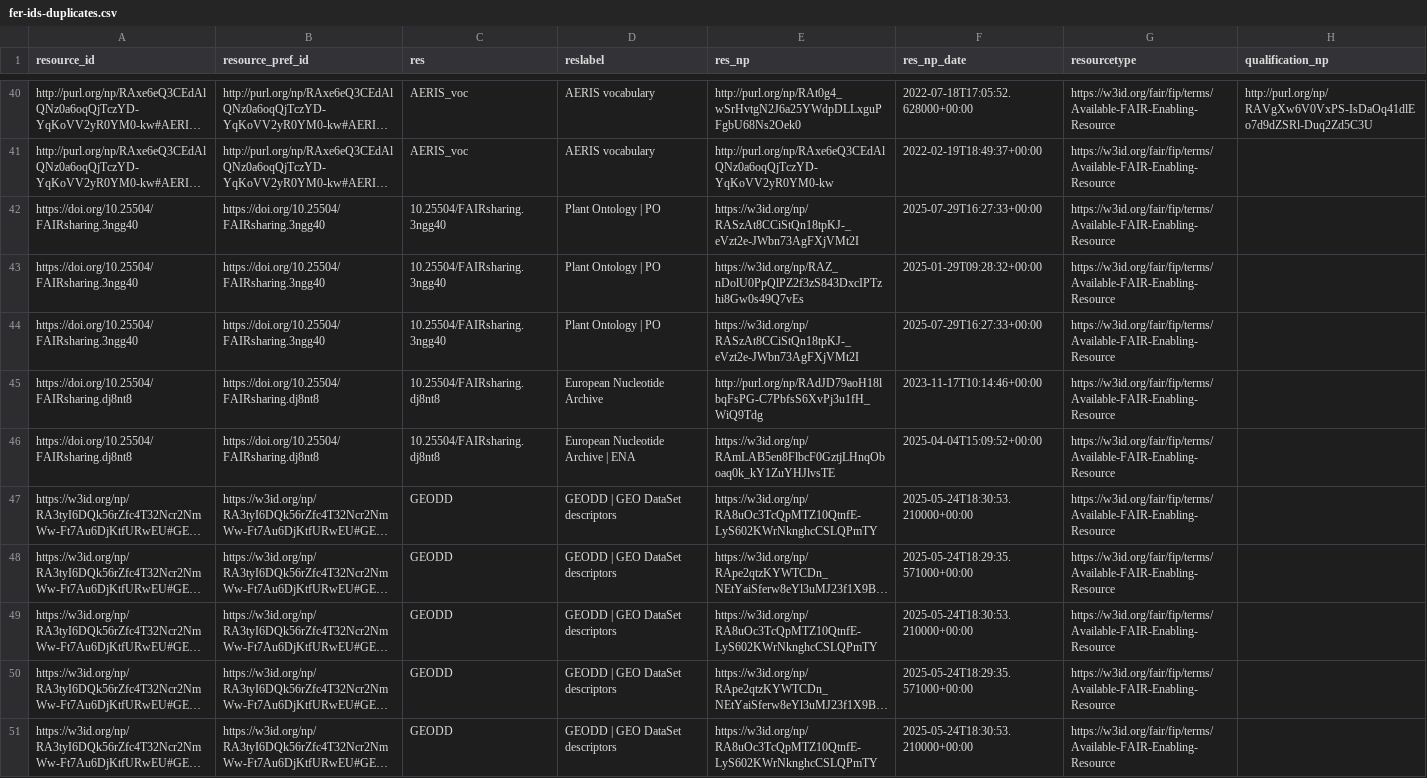
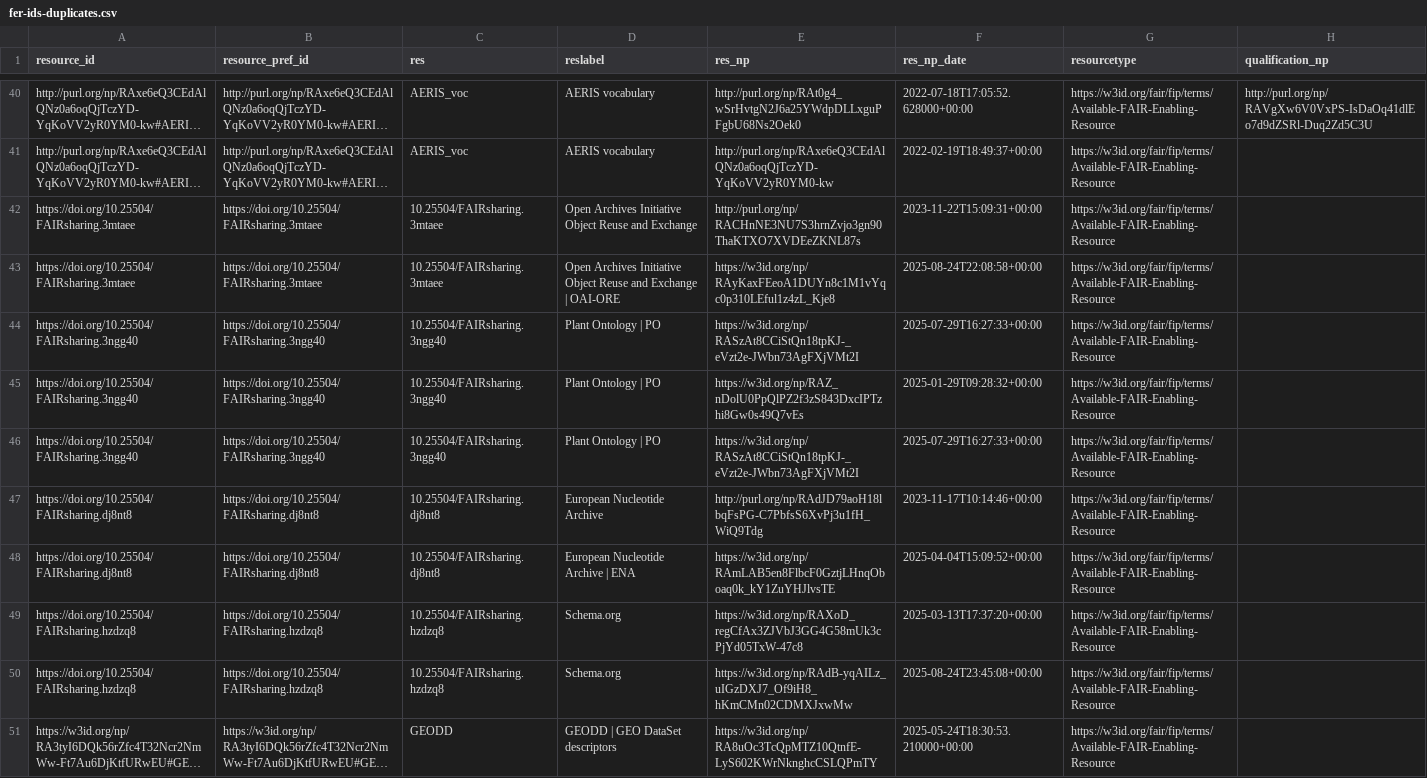
Before and after one commit to peta-pico/dsw-nanopub-api, a CSV file: tables/fer-ids-duplicates.csv, drawn as a sheet; only a part is shown, gaps mark what is left out; the shorter side is filled out with more unchanged rows; long unchanged cells end in …; the diff names each change by its address in the sheet, - before the commit and + after, or states it on an @@ line.

```diff
--- a/tables/fer-ids-duplicates.csv
+++ b/tables/fer-ids-duplicates.csv
+row 42: https://doi.org/10.25504/FAIRsharing.3mtaee | https://doi.org/10.25504/FAIRsharing.3mtaee | 10.25504/FAIRsharing.3mtaee | Open Archives Initiative Object Reuse and Exchange | http://purl.org/np/RACHnNE3NU7S3hrnZvjo3gn90ThaKTXO7XVDEeZKNL87s | 2023-11-22T15:09:31+00:00 | https://w3id.org/fair/fip/terms/Available-FAIR-Enabling-Resource
+row 43: https://doi.org/10.25504/FAIRsharing.3mtaee | https://doi.org/10.25504/FAIRsharing.3mtaee | 10.25504/FAIRsharing.3mtaee | Open Archives Initiative Object Reuse and Exchange | OAI-ORE | https://w3id.org/np/RAyKaxFEeoA1DUYn8c1M1vYqc0p310LEful1z4zL_Kje8 | 2025-08-24T22:08:58+00:00 | https://w3id.org/fair/fip/terms/Available-FAIR-Enabling-Resource
+row 49: https://doi.org/10.25504/FAIRsharing.hzdzq8 | https://doi.org/10.25504/FAIRsharing.hzdzq8 | 10.25504/FAIRsharing.hzdzq8 | Schema.org | https://w3id.org/np/RAXoD_regCfAx3ZJVbJ3GG4G58mUk3cPjYd05TxW-47c8 | 2025-03-13T17:37:20+00:00 | https://w3id.org/fair/fip/terms/Available-FAIR-Enabling-Resource
+row 50: https://doi.org/10.25504/FAIRsharing.hzdzq8 | https://doi.org/10.25504/FAIRsharing.hzdzq8 | 10.25504/FAIRsharing.hzdzq8 | Schema.org | https://w3id.org/np/RAdB-yqAILz_uIGzDXJ7_Of9iH8_hKmCMn02CDMXJxwMw | 2025-08-24T23:45:08+00:00 | https://w3id.org/fair/fip/terms/Available-FAIR-Enabling-Resource
```
Also changed, not shown: tables/fer-ids.csv, tables/matrix_reduced.csv.
